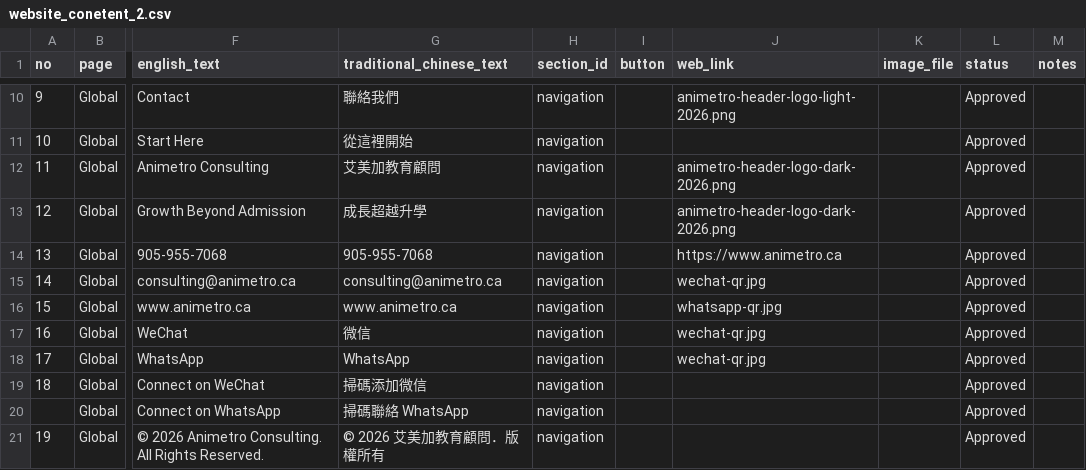
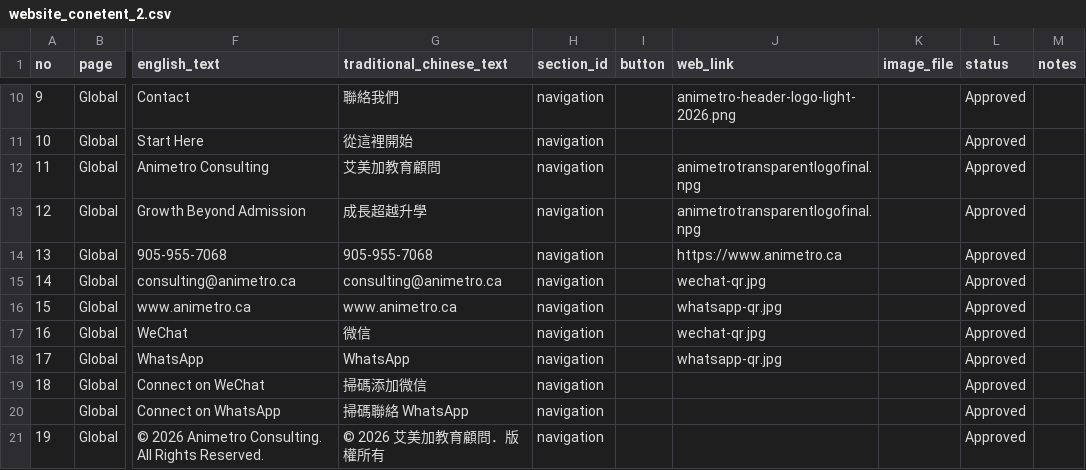
Before and after one commit to animetroconsulting-ui/Animetro-Website, a CSV file: content/website_conetent_2.csv, drawn as a sheet; only a part is shown, gaps mark what is left out; the diff names each change by its address in the sheet, - before the commit and + after, or states it on an @@ line.

Commit message:
Repair footer asset mapping from sheet

```diff
--- a/content/website_conetent_2.csv
+++ b/content/website_conetent_2.csv
-J12:J13 (web_link): animetro-header-logo-dark-2026.png
+J12:J13 (web_link): animetrotransparentlogofinal.npg
-J18 (web_link): wechat-qr.jpg
+J18 (web_link): whatsapp-qr.jpg
```
Also changed, not shown: content/websitecontentmaster.csv, 8 other files.
